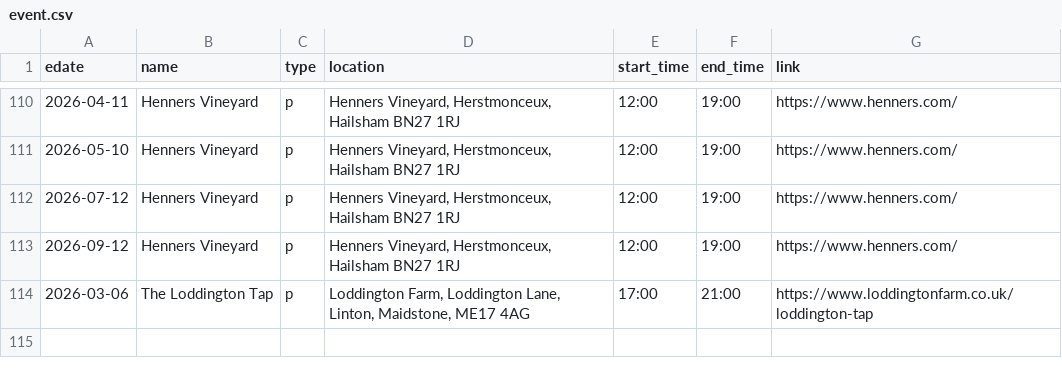
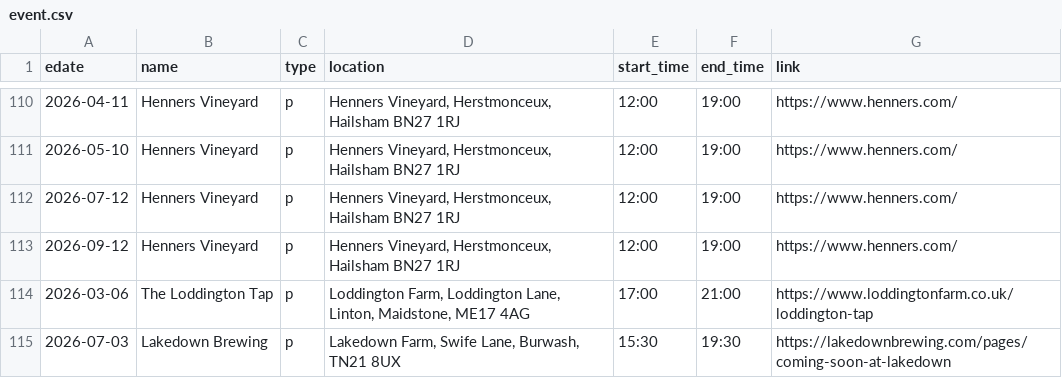
Before and after one commit to sela/amthuc-viet, a CSV file: _data/event.csv, drawn as a sheet; only a part is shown, gaps mark what is left out.

Commit message:
Update event.csv

```diff
--- a/_data/event.csv
+++ b/_data/event.csv
@@ -114 +114,2 @@ edate,name,type,location,start_time,end_time,link
 2026-03-06,"The Loddington Tap",p,"Loddington Farm, Loddington Lane, Linton, Maidstone, ME17 4AG","17:00","21:00","https://www.loddingtonfarm.co.uk/loddington-tap"
+2026-07-03,"Lakedown Brewing",p,"Lakedown Farm, Swife Lane, Burwash, TN21 8UX","15:30","19:30","https://lakedownbrewing.com/pages/coming-soon-at-lakedown"
```
